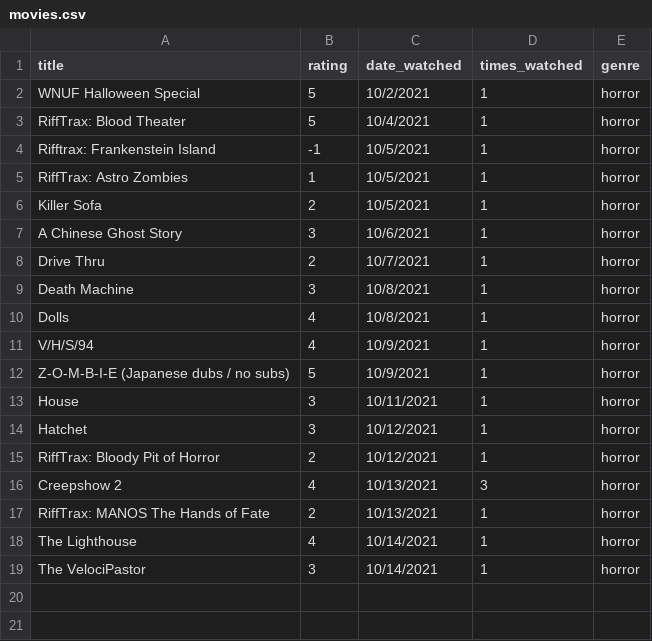
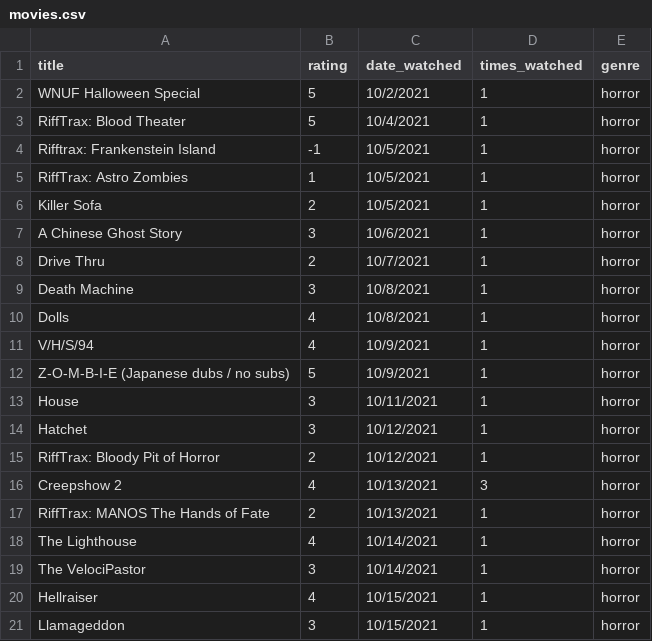
Before and after one commit to ColbPeyton/movie_db, a CSV file: db/movies.csv, drawn as a sheet.

Commit message:
add new data to movies

```diff
--- a/db/movies.csv
+++ b/db/movies.csv
@@ -19 +19,3 @@ The Lighthouse,4,10/14/2021,1,"horror"
 The VelociPastor,3,10/14/2021,1,"horror"
+Hellraiser,4,10/15/2021,1,"horror"
+Llamageddon,3,10/15/2021,1,"horror"
```
